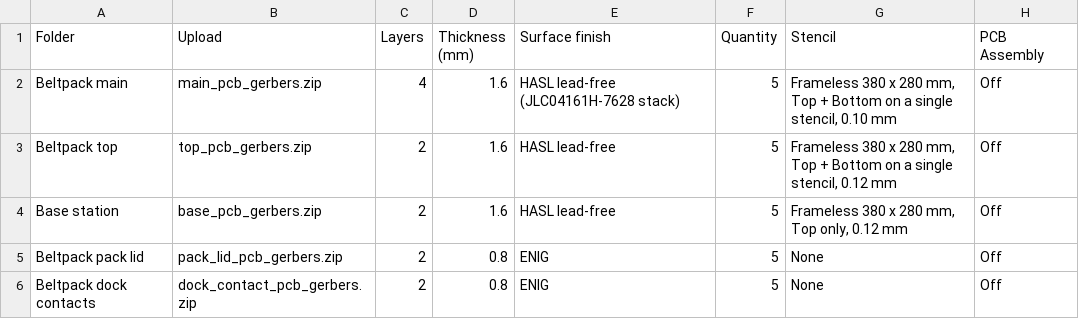
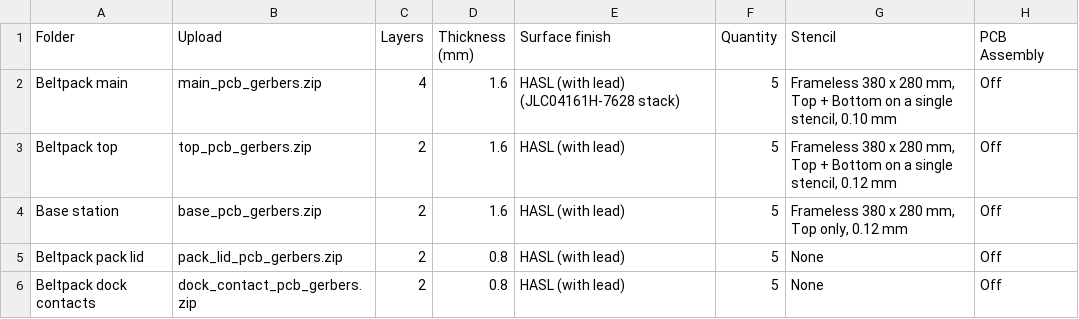
Before and after one commit to DefeatedWarrior/OpenTheatreComms-Beltpack, a CSV file: order/JLC order/JLC_boards.csv, drawn as a sheet.

```diff
--- a/order/JLC order/JLC_boards.csv
+++ b/order/JLC order/JLC_boards.csv
@@ -1,6 +1,6 @@
 Folder,Upload,Layers,Thickness (mm),Surface finish,Quantity,Stencil,PCB Assembly
-Beltpack main,main_pcb_gerbers.zip,4,1.6,HASL lead-free (JLC04161H-7628 stack),5,"Frameless 380 x 280 mm, Top + Bottom on a single stencil, 0.10 mm",Off
-Beltpack top,top_pcb_gerbers.zip,2,1.6,HASL lead-free,5,"Frameless 380 x 280 mm, Top + Bottom on a single stencil, 0.12 mm",Off
-Base station,base_pcb_gerbers.zip,2,1.6,HASL lead-free,5,"Frameless 380 x 280 mm, Top only, 0.12 mm",Off
-Beltpack pack lid,pack_lid_pcb_gerbers.zip,2,0.8,ENIG,5,None,Off
-Beltpack dock contacts,dock_contact_pcb_gerbers.zip,2,0.8,ENIG,5,None,Off
+Beltpack main,main_pcb_gerbers.zip,4,1.6,HASL (with lead) (JLC04161H-7628 stack),5,"Frameless 380 x 280 mm, Top + Bottom on a single stencil, 0.10 mm",Off
+Beltpack top,top_pcb_gerbers.zip,2,1.6,HASL (with lead),5,"Frameless 380 x 280 mm, Top + Bottom on a single stencil, 0.12 mm",Off
+Base station,base_pcb_gerbers.zip,2,1.6,HASL (with lead),5,"Frameless 380 x 280 mm, Top only, 0.12 mm",Off
+Beltpack pack lid,pack_lid_pcb_gerbers.zip,2,0.8,HASL (with lead),5,None,Off
+Beltpack dock contacts,dock_contact_pcb_gerbers.zip,2,0.8,HASL (with lead),5,None,Off
```
Also changed, not shown: 3 other files.
